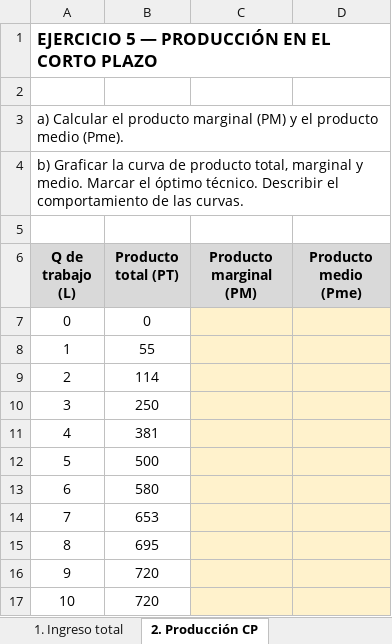
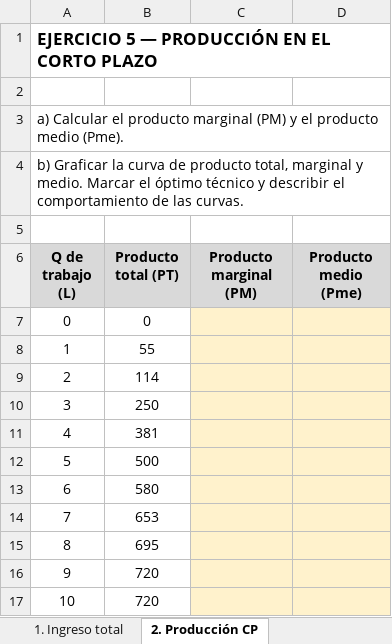
Before and after one commit to GerardoEzequielMuro/Estudio-UCES-2026, an Excel workbook: economia-practica.xlsx, sheet 2. Producción CP, drawn as a sheet; values as stored, in another font and other column widths than the file's, no borders; the diff names each change by its address in the sheet, - before the commit and + after, or states it on an @@ line.

```diff
--- a/economia-practica.xlsx (sheet 2. Producción CP)
+++ b/economia-practica.xlsx (sheet 2. Producción CP)
-A4 (Q de trabajo (L)): …el óptimo técnico. Describir el comportamiento…
+A4 (Q de trabajo (L)): …el óptimo técnico y describir el comportamiento…
```
Also changed, not shown: sheet 1. Ingreso total, sheet 4. Costos, sheet 3. Costos económicos, other sheet tabs, charts or pictures.
